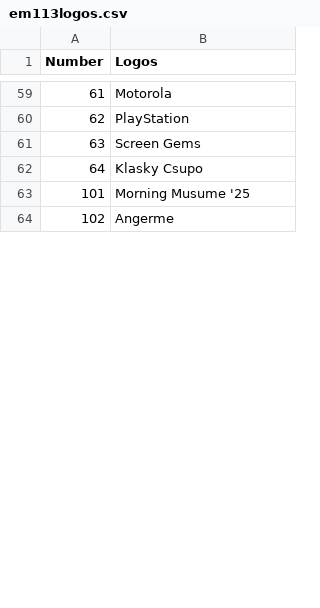
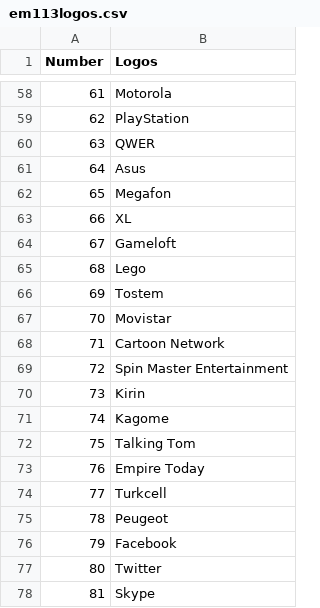
Before and after one commit to TG635-alt126xA/ExtendedMaster113, a CSV file: em113logos.csv, drawn as a sheet; only a part is shown, gaps mark what is left out; the shorter side is filled out with more unchanged rows; the diff covers the shown part only.

Commit message:
Update em113logos.csv

```diff
--- a/em113logos.csv
+++ b/em113logos.csv
@@ -60,3 +59,20 @@ Number,Logos
 62,PlayStation
-63,Screen Gems
-64,Klasky Csupo
+63,QWER
+64,Asus
+65,Megafon
+66,XL
+67,Gameloft
+68,Lego
+69,Tostem
+70,Movistar
+71,Cartoon Network
+72,Spin Master Entertainment
+73,Kirin
+74,Kagome
+75,Talking Tom
+76,Empire Today
+77,Turkcell
+78,Peugeot
+79,Facebook
+80,Twitter
+81,Skype
```
Also changed, not shown: 48 added rows, 6 removed rows and 5 edited cells elsewhere in this file.
